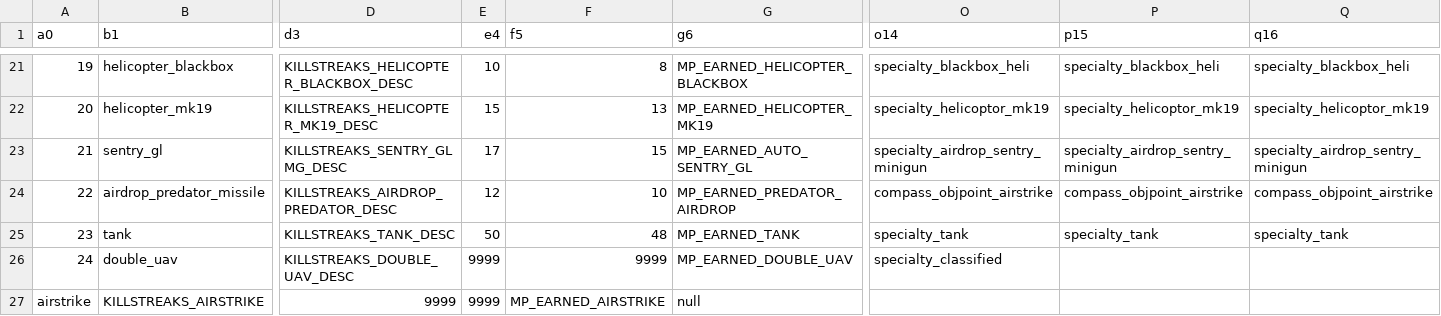
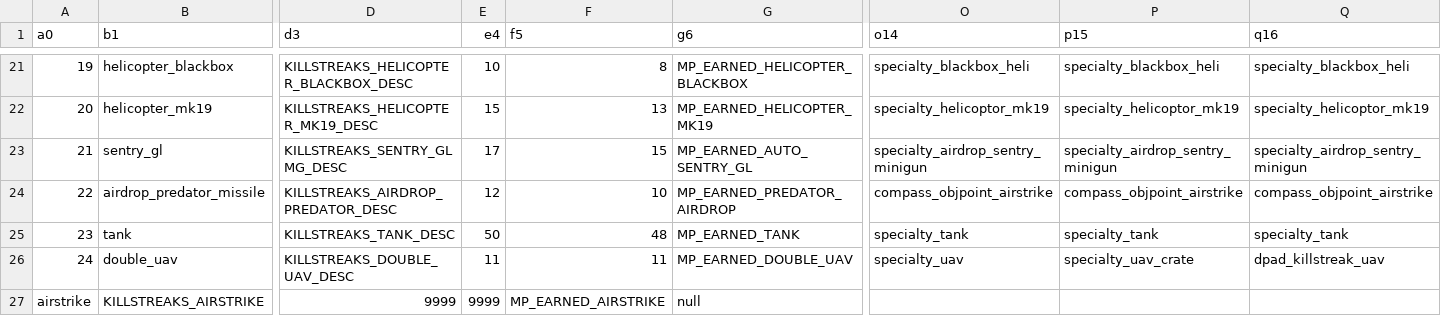
Before and after one commit to jetkai/Modern-Warfare-2-Server, a CSV file: userraw/mp/killstreakTable.csv, drawn as a sheet; only a part is shown, gaps mark what is left out; the diff names each change by its address in the sheet, - before the commit and + after, or states it on an @@ line.

Commit message:
Update killstreakTable.csv

```diff
--- a/userraw/mp/killstreakTable.csv
+++ b/userraw/mp/killstreakTable.csv
-E26 (e4): 9999
+E26 (e4): 11
-F26 (f5): 9999
+F26 (f5): 11
-O26 (o14): specialty_classified
+O26 (o14): specialty_uav
-P26 (p15): (empty)
+P26 (p15): specialty_uav_crate
-Q26 (q16): (empty)
+Q26 (q16): dpad_killstreak_uav
```
